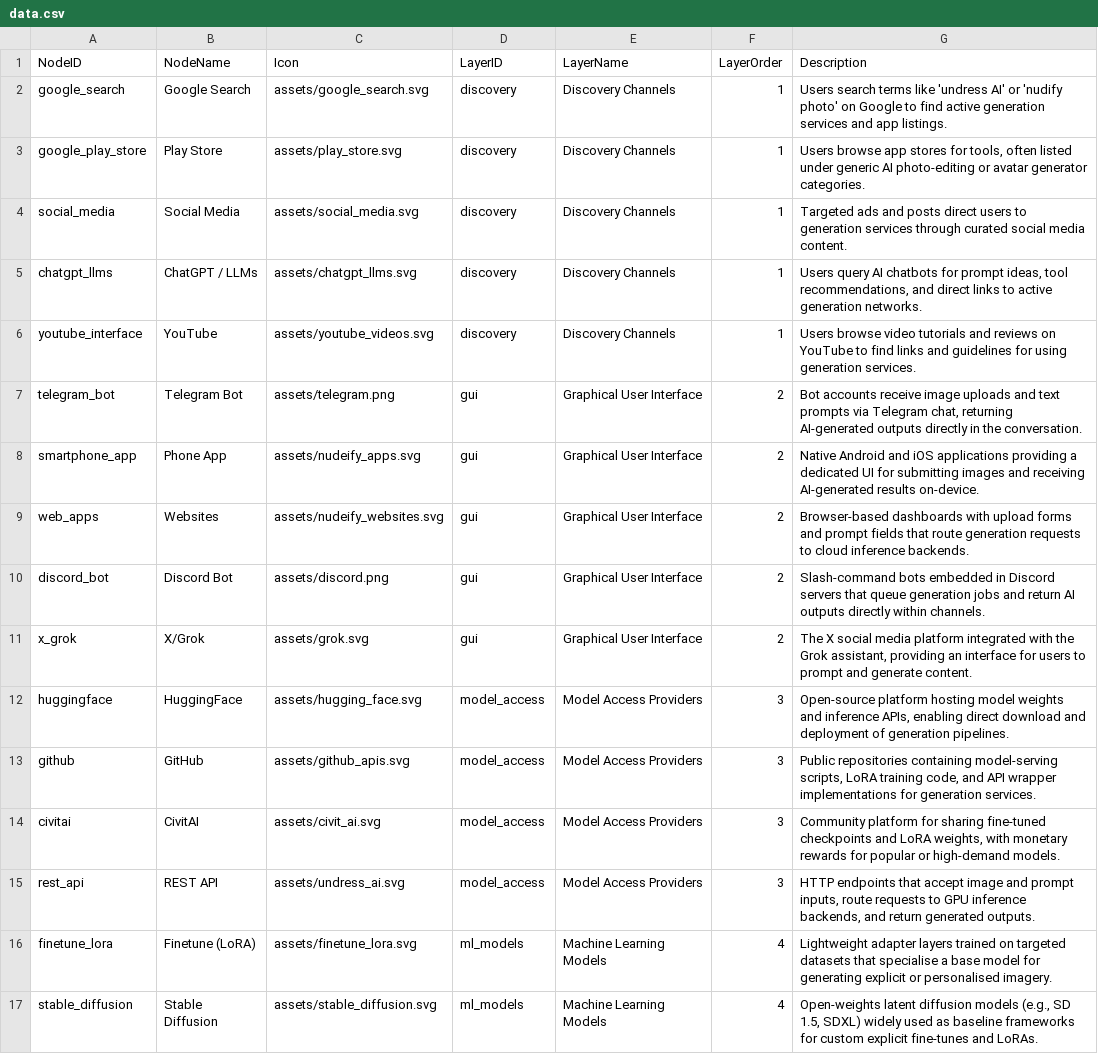
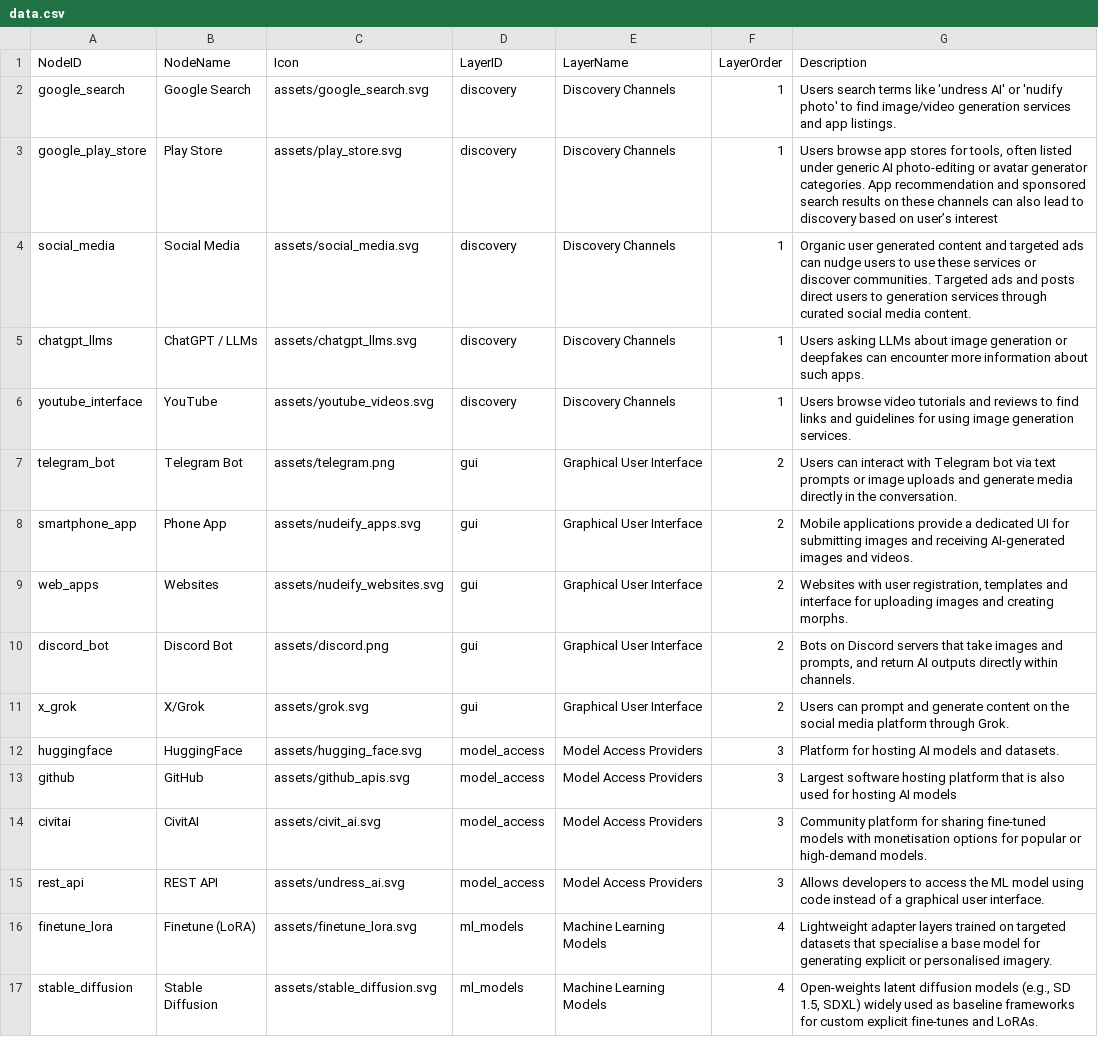
Before and after one commit to strangerobot/Boom_Infrastructures-Visualisation, a CSV file: public/data.csv, drawn as a sheet; only a part is shown.

Commit message:
feat: update scenario workflows, tooltips, dashed layer styling, add optional layers note and bundle package.html

```diff
--- a/public/data.csv
+++ b/public/data.csv
@@ -1,16 +1,16 @@
 NodeID,NodeName,Icon,LayerID,LayerName,LayerOrder,Description
-google_search,Google Search,assets/google_search.svg,discovery,Discovery Channels,1,"Users search terms like 'undress AI' or 'nudify photo' on Google to find active generation services and app listings."
-google_play_store,Play Store,assets/play_store.svg,discovery,Discovery Channels,1,"Users browse app stores for tools, often listed under generic AI photo-editing or avatar generator categories."
-social_media,Social Media,assets/social_media.svg,discovery,Discovery Channels,1,"Targeted ads and posts direct users to generation services through curated social media content."
-chatgpt_llms,ChatGPT / LLMs,assets/chatgpt_llms.svg,discovery,Discovery Channels,1,"Users query AI chatbots for prompt ideas, tool recommendations, and direct links to active generation networks."
-youtube_interface,YouTube,assets/youtube_videos.svg,discovery,Discovery Channels,1,"Users browse video tutorials and reviews on YouTube to find links and guidelines for using generation services."
-telegram_bot,Telegram Bot,assets/telegram.png,gui,Graphical User Interface,2,"Bot accounts receive image uploads and text prompts via Telegram chat, returning AI-generated outputs directly in the conversation."
-smartphone_app,Phone App,assets/nudeify_apps.svg,gui,Graphical User Interface,2,"Native Android and iOS applications providing a dedicated UI for submitting images and receiving AI-generated results on-device."
-web_apps,Websites,assets/nudeify_websites.svg,gui,Graphical User Interface,2,"Browser-based dashboards with upload forms and prompt fields that route generation requests to cloud inference backends."
-discord_bot,Discord Bot,assets/discord.png,gui,Graphical User Interface,2,"Slash-command bots embedded in Discord servers that queue generation jobs and return AI outputs directly within channels."
-x_grok,X/Grok,assets/grok.svg,gui,Graphical User Interface,2,"The X social media platform integrated with the Grok assistant, providing an interface for users to prompt and generate content."
-huggingface,HuggingFace,assets/hugging_face.svg,model_access,Model Access Providers,3,"Open-source platform hosting model weights and inference APIs, enabling direct download and deployment of generation pipelines."
-github,GitHub,assets/github_apis.svg,model_access,Model Access Providers,3,"Public repositories containing model-serving scripts, LoRA training code, and API wrapper implementations for generation services."
-civitai,CivitAI,assets/civit_ai.svg,model_access,Model Access Providers,3,"Community platform for sharing fine-tuned checkpoints and LoRA weights, with monetary rewards for popular or high-demand models."
-rest_api,REST API,assets/undress_ai.svg,model_access,Model Access Providers,3,"HTTP endpoints that accept image and prompt inputs, route requests to GPU inference backends, and return generated outputs."
+google_search,Google Search,assets/google_search.svg,discovery,Discovery Channels,1,"Users search terms like 'undress AI' or 'nudify photo' to find image/video generation services and app listings."
+google_play_store,Play Store,assets/play_store.svg,discovery,Discovery Channels,1,"Users browse app stores for tools, often listed under generic AI photo-editing or avatar generator categories. App recommendation and sponsored search results on these channels can also lead to discovery based on user’s interest"
+social_media,Social Media,assets/social_media.svg,discovery,Discovery Channels,1,"Organic user generated content and targeted ads can nudge users to use these services or discover communities. Targeted ads and posts direct users to generation services through curated social media content."
+chatgpt_llms,ChatGPT / LLMs,assets/chatgpt_llms.svg,discovery,Discovery Channels,1,"Users asking LLMs about image generation or deepfakes can encounter more information about such apps."
+youtube_interface,YouTube,assets/youtube_videos.svg,discovery,Discovery Channels,1,"Users browse video tutorials and reviews to find links and guidelines for using image generation services."
+telegram_bot,Telegram Bot,assets/telegram.png,gui,Graphical User Interface,2,"Users can interact with Telegram bot via text prompts or image uploads and generate media directly in the conversation."
+smartphone_app,Phone App,assets/nudeify_apps.svg,gui,Graphical User Interface,2,"Mobile applications provide a dedicated UI for submitting images and receiving AI-generated images and videos."
+web_apps,Websites,assets/nudeify_websites.svg,gui,Graphical User Interface,2,"Websites with user registration, templates and interface for uploading images and creating morphs."
+discord_bot,Discord Bot,assets/discord.png,gui,Graphical User Interface,2,"Bots on Discord servers that take images and prompts, and return AI outputs directly within channels."
+x_grok,X/Grok,assets/grok.svg,gui,Graphical User Interface,2,"Users can prompt and generate content on the social media platform through Grok."
+huggingface,HuggingFace,assets/hugging_face.svg,model_access,Model Access Providers,3,"Platform for hosting AI models and datasets."
+github,GitHub,assets/github_apis.svg,model_access,Model Access Providers,3,"Largest software hosting platform that is also used for hosting AI models"
+civitai,CivitAI,assets/civit_ai.svg,model_access,Model Access Providers,3,"Community platform for sharing fine-tuned models with monetisation options for popular or high-demand models."
+rest_api,REST API,assets/undress_ai.svg,model_access,Model Access Providers,3,"Allows developers to access the ML model using code instead of a graphical user interface."
 finetune_lora,Finetune (LoRA),assets/finetune_lora.svg,ml_models,Machine Learning Models,4,"Lightweight adapter layers trained on targeted datasets that specialise a base model for generating explicit or personalised imagery."
```
Also changed, not shown: public/workflows.csv, 4 other files.
